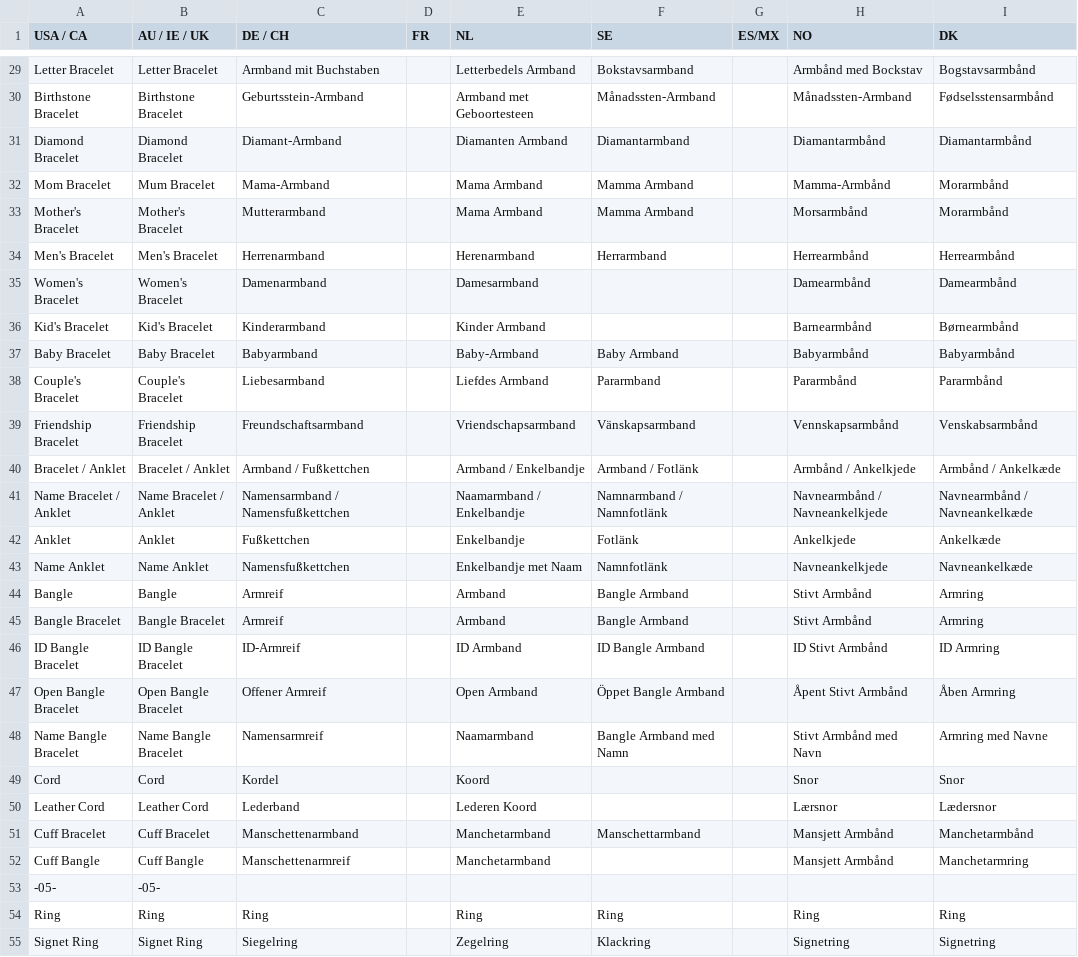
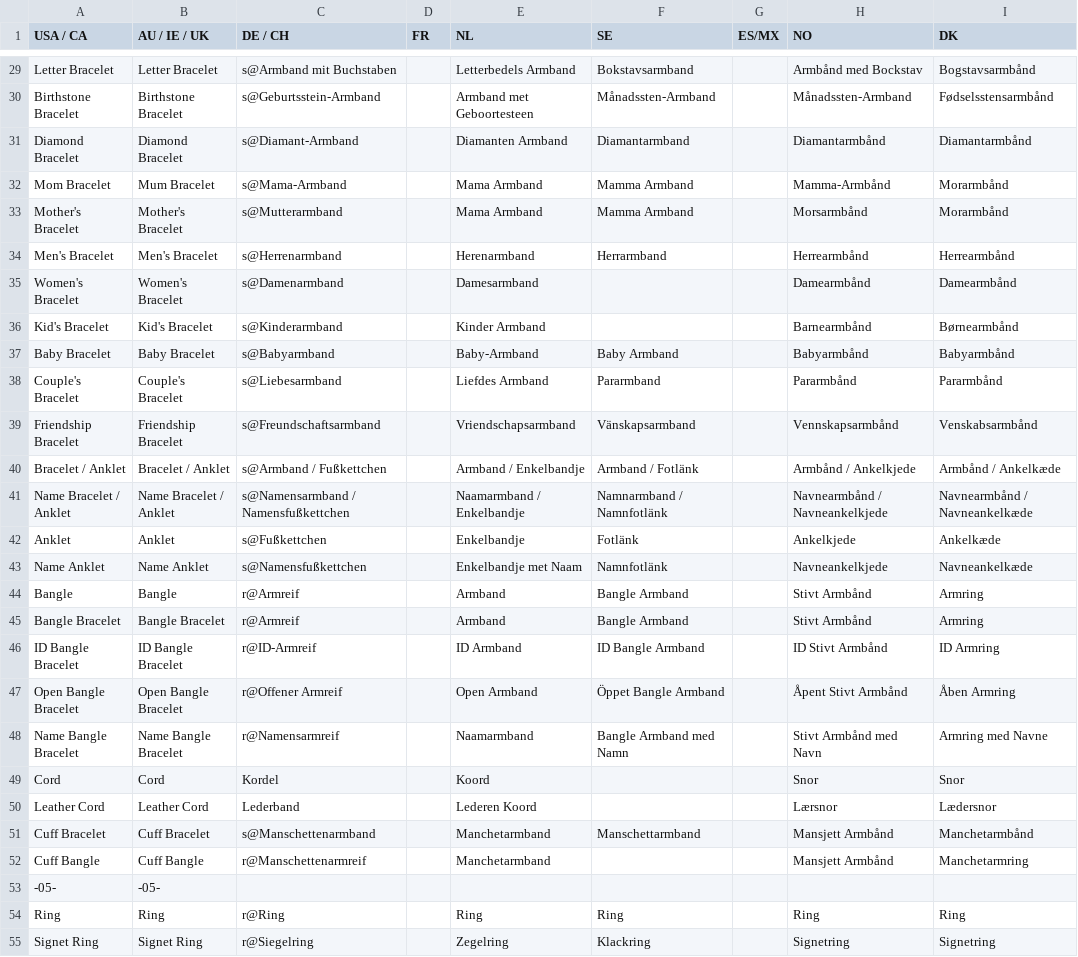
Before and after one commit to KovacsLevente/KovacsLevente.github.io, a CSV file: sources/ProductType.csv, drawn as a sheet; only a part is shown, gaps mark what is left out; the diff covers the shown part only; the diff names each change by its address in the sheet, - before the commit and + after, or states it on an @@ line.

```diff
--- a/sources/ProductType.csv
+++ b/sources/ProductType.csv
-C29 (DE / CH): Armband mit Buchstaben
+C29 (DE / CH): s@Armband mit Buchstaben
-C30 (DE / CH): Geburtsstein-Armband
+C30 (DE / CH): s@Geburtsstein-Armband
-C31 (DE / CH): Diamant-Armband
+C31 (DE / CH): s@Diamant-Armband
-C32 (DE / CH): Mama-Armband
+C32 (DE / CH): s@Mama-Armband
-C33 (DE / CH): Mutterarmband
+C33 (DE / CH): s@Mutterarmband
-C34 (DE / CH): Herrenarmband
+C34 (DE / CH): s@Herrenarmband
-C35 (DE / CH): Damenarmband
+C35 (DE / CH): s@Damenarmband
-C36 (DE / CH): Kinderarmband
+C36 (DE / CH): s@Kinderarmband
-C37 (DE / CH): Babyarmband
+C37 (DE / CH): s@Babyarmband
-C38 (DE / CH): Liebesarmband
+C38 (DE / CH): s@Liebesarmband
-C39 (DE / CH): Freundschaftsarmband
+C39 (DE / CH): s@Freundschaftsarmband
-C40 (DE / CH): Armband / Fußkettchen
+C40 (DE / CH): s@Armband / Fußkettchen
-C41 (DE / CH): Namensarmband / Namensfußkettchen
+C41 (DE / CH): s@Namensarmband / Namensfußkettchen
-C42 (DE / CH): Fußkettchen
+C42 (DE / CH): s@Fußkettchen
-C43 (DE / CH): Namensfußkettchen
+C43 (DE / CH): s@Namensfußkettchen
-C44:C45 (DE / CH): Armreif
+C44:C45 (DE / CH): r@Armreif
-C46 (DE / CH): ID-Armreif
+C46 (DE / CH): r@ID-Armreif
-C47 (DE / CH): Offener Armreif
+C47 (DE / CH): r@Offener Armreif
-C48 (DE / CH): Namensarmreif
+C48 (DE / CH): r@Namensarmreif
-C51 (DE / CH): Manschettenarmband
+C51 (DE / CH): s@Manschettenarmband
-C52 (DE / CH): Manschettenarmreif
+C52 (DE / CH): r@Manschettenarmreif
-C54 (DE / CH): Ring
+C54 (DE / CH): r@Ring
-C55 (DE / CH): Siegelring
+C55 (DE / CH): r@Siegelring
```
Also changed, not shown: 142 edited cells elsewhere in this file.
